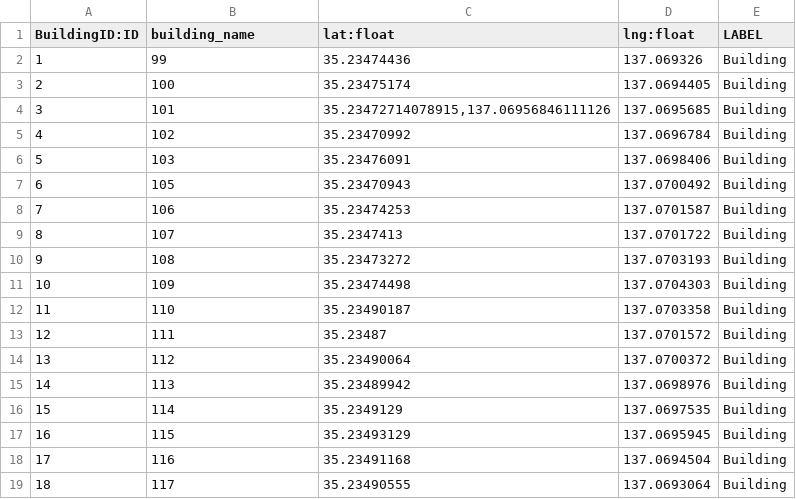
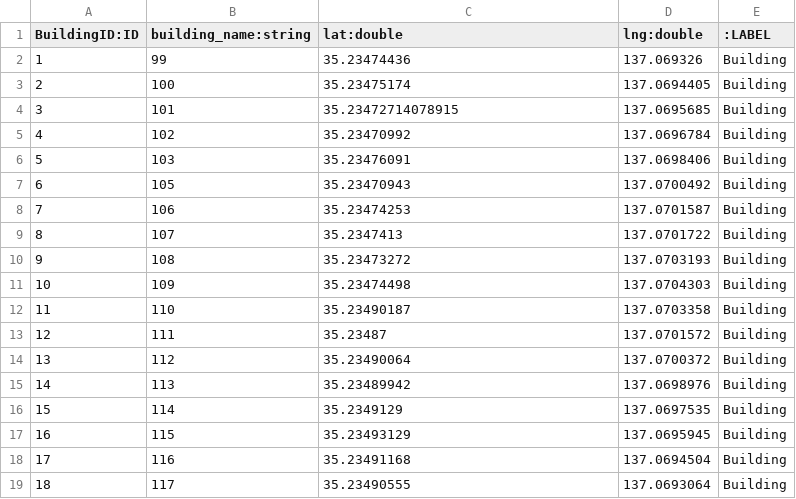
Before and after one commit to SystemEngineeringTeam/koukaten2022, a CSV file: backend/Docker/neo4j/import/building.csv, drawn as a sheet.

```diff
--- a/backend/Docker/neo4j/import/building.csv
+++ b/backend/Docker/neo4j/import/building.csv
@@ -1,5 +1,5 @@
-BuildingID:ID,building_name,lat:float,lng:float,LABEL
+BuildingID:ID,building_name:string,lat:double,lng:double,:LABEL
 1,99,35.23474436,137.069326,Building
 2,100,35.23475174,137.0694405,Building
-3,101,"35.23472714078915,137.06956846111126",137.0695685,Building
+3,101,35.23472714078915,137.0695685,Building
 4,102,35.23470992,137.0696784,Building
```
Also changed, not shown: backend/Docker/neo4j/import/point.csv, backend/Docker/neo4j/import/route.csv, 1 other file.
